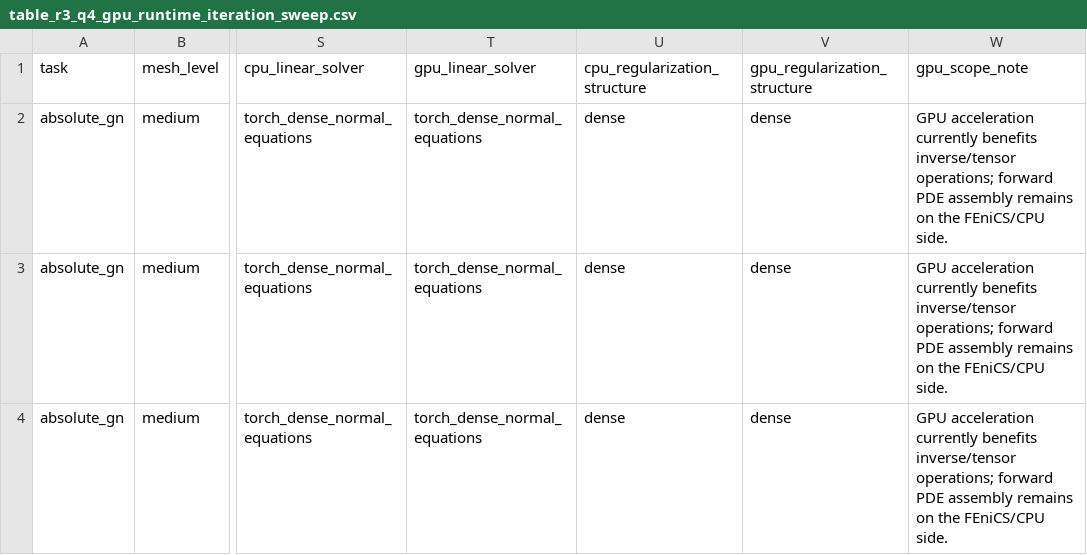
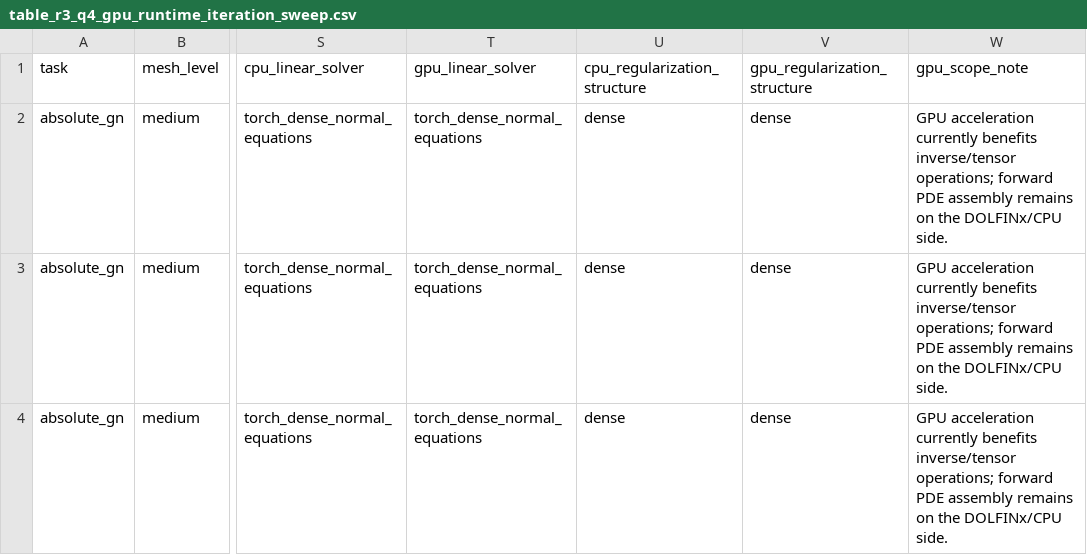
Before and after one commit to CBZ199671/PyEIDORS, a CSV file: docs/benchmarks/reviewer_r3_q4/table_r3_q4_gpu_runtime_iteration_sweep.csv, drawn as a sheet; only a part is shown, gaps mark what is left out; the diff names each change by its address in the sheet, - before the commit and + after, or states it on an @@ line.

```diff
--- a/docs/benchmarks/reviewer_r3_q4/table_r3_q4_gpu_runtime_iteration_sweep.csv
+++ b/docs/benchmarks/reviewer_r3_q4/table_r3_q4_gpu_runtime_iteration_sweep.csv
-W2:W4 (gpu_scope_note): …on the FEniCS/CPU side.
+W2:W4 (gpu_scope_note): …on the DOLFINx/CPU side.
```
Also changed, not shown: docs/benchmarks/reviewer_r3_q4/table_r3_q4_gpu_runtime_summary.csv, 56 other files.
